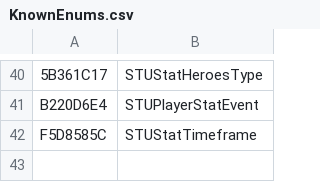
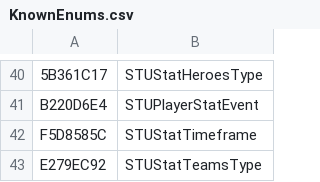
Before and after one commit to overtools/OWLib, a CSV file: TankLibHelper/Data/KnownEnums.csv, drawn as a sheet; only a part is shown, gaps mark what is left out.

```diff
--- a/TankLibHelper/Data/KnownEnums.csv
+++ b/TankLibHelper/Data/KnownEnums.csv
@@ -42 +42,2 @@ B220D6E4, STUPlayerStatEvent
 F5D8585C, STUStatTimeframe
+E279EC92, STUStatTeamsType
```
Also changed, not shown: 10 other files.
